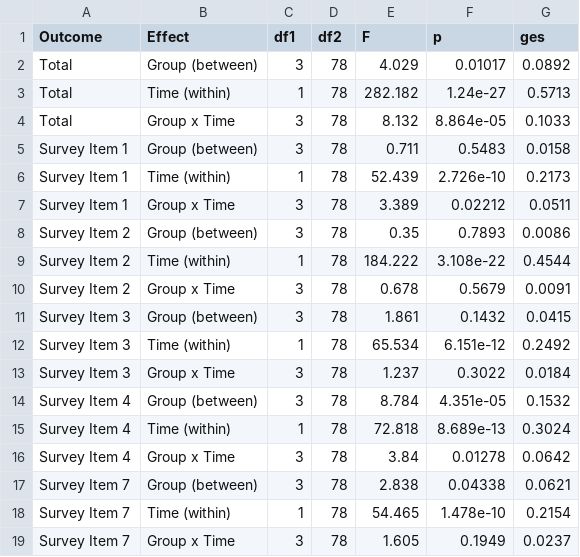
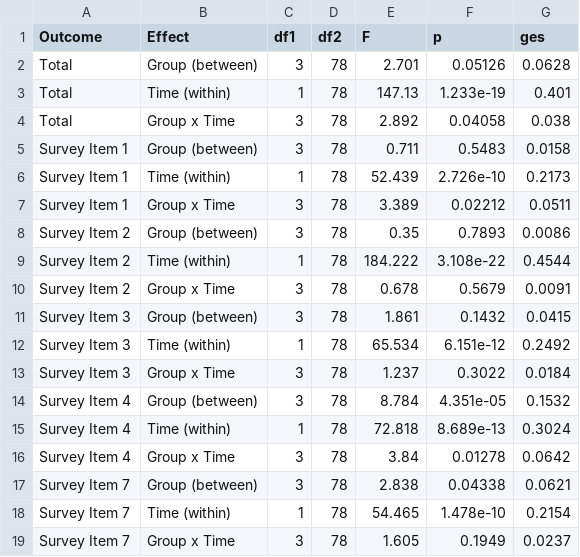
Before and after one commit to shiree-harbick/first_cdi, a CSV file: ANOVA/results/mixed_anova_omnibus.csv, drawn as a sheet.

```diff
--- a/ANOVA/results/mixed_anova_omnibus.csv
+++ b/ANOVA/results/mixed_anova_omnibus.csv
@@ -1,5 +1,5 @@
 "Outcome","Effect","df1","df2","F","p","ges"
-"Total","Group (between)",3,78,4.029,0.01017,0.0892
-"Total","Time (within)",1,78,282.182,1.24e-27,0.5713
-"Total","Group x Time",3,78,8.132,8.864e-05,0.1033
+"Total","Group (between)",3,78,2.701,0.05126,0.0628
+"Total","Time (within)",1,78,147.13,1.233e-19,0.401
+"Total","Group x Time",3,78,2.892,0.04058,0.038
 "Survey Item 1","Group (between)",3,78,0.711,0.5483,0.0158
```
Also changed, not shown: ANOVA/input/student-clinician-all-cleaned.csv, ANOVA/results/followup_dose_trend.csv, 7 other files.
